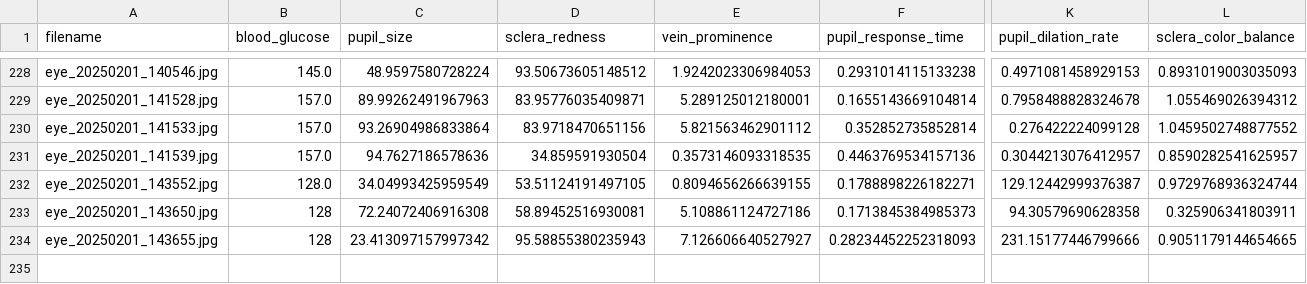
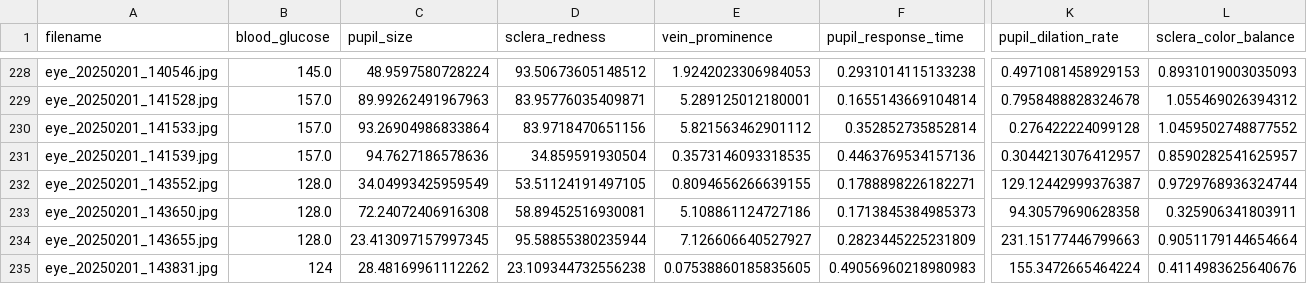
Before and after one commit to jtb21091/EyeBloodGlucose, a CSV file: eye_glucose_data/labels.csv, drawn as a sheet; only a part is shown, gaps mark what is left out; rows hold the shown columns only; the diff names each change by its address in the sheet, - before the commit and + after, or states it on an @@ line.

```diff
--- a/eye_glucose_data/labels.csv
+++ b/eye_glucose_data/labels.csv
-B233:B234 (blood_glucose): 128
+B233:B234 (blood_glucose): 128.0
-C234 (pupil_size): 23.413097157997342
+C234 (pupil_size): 23.413097157997345
-D234 (sclera_redness): 95.58855380235943
+D234 (sclera_redness): 95.58855380235944
-F234 (pupil_response_time): 0.28234452252318093
+F234 (pupil_response_time): 0.2823445225231809
-K234 (pupil_dilation_rate): 231.15177446799666
+K234 (pupil_dilation_rate): 231.15177446799663
-L234 (sclera_color_balance): 0.9051179144654665
+L234 (sclera_color_balance): 0.9051179144654664
+row 235: eye_20250201_143831.jpg | 124 | 28.48169961112262 | 23.109344732556238 | 0.07538860185835605 | 0.49056960218980983 | 155.3472665464224 | 0.4114983625640676
```
Also changed, not shown: 1 other file.
